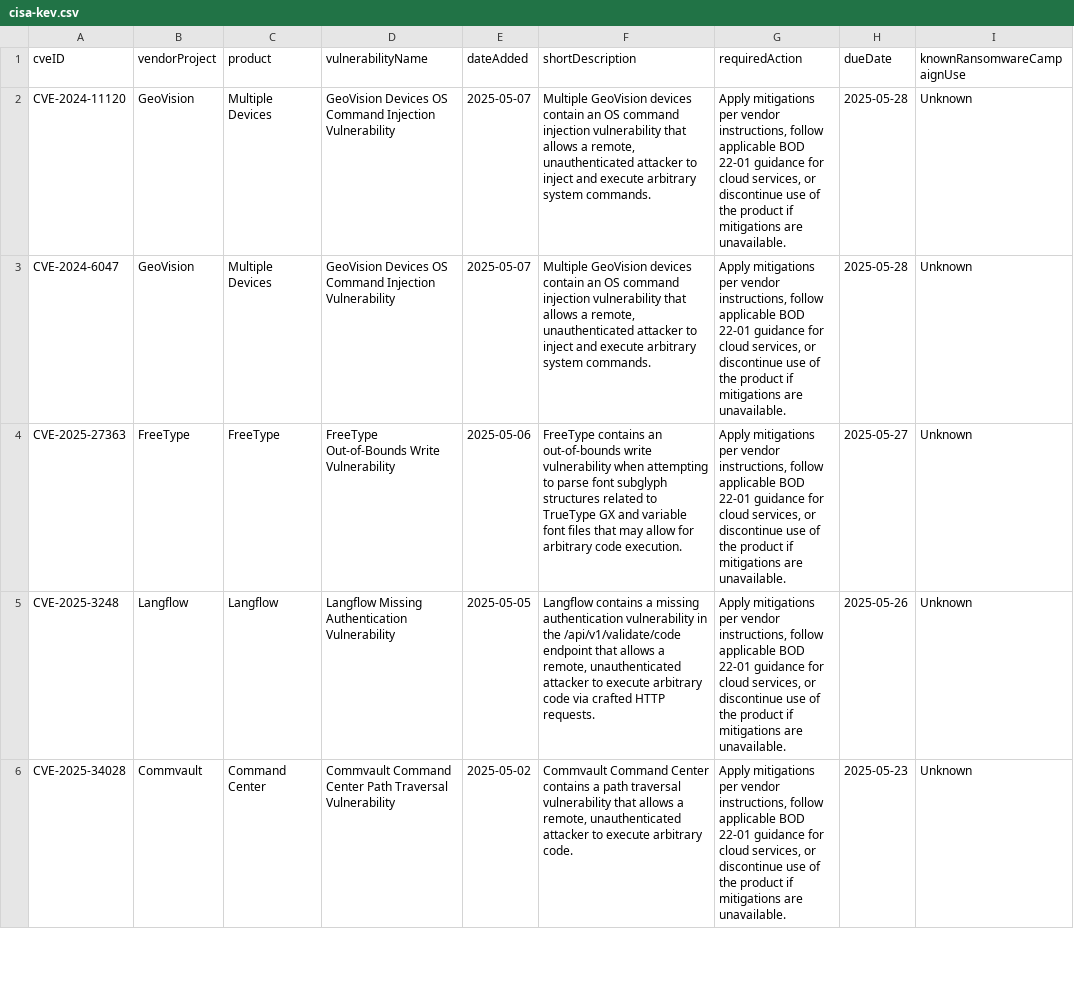
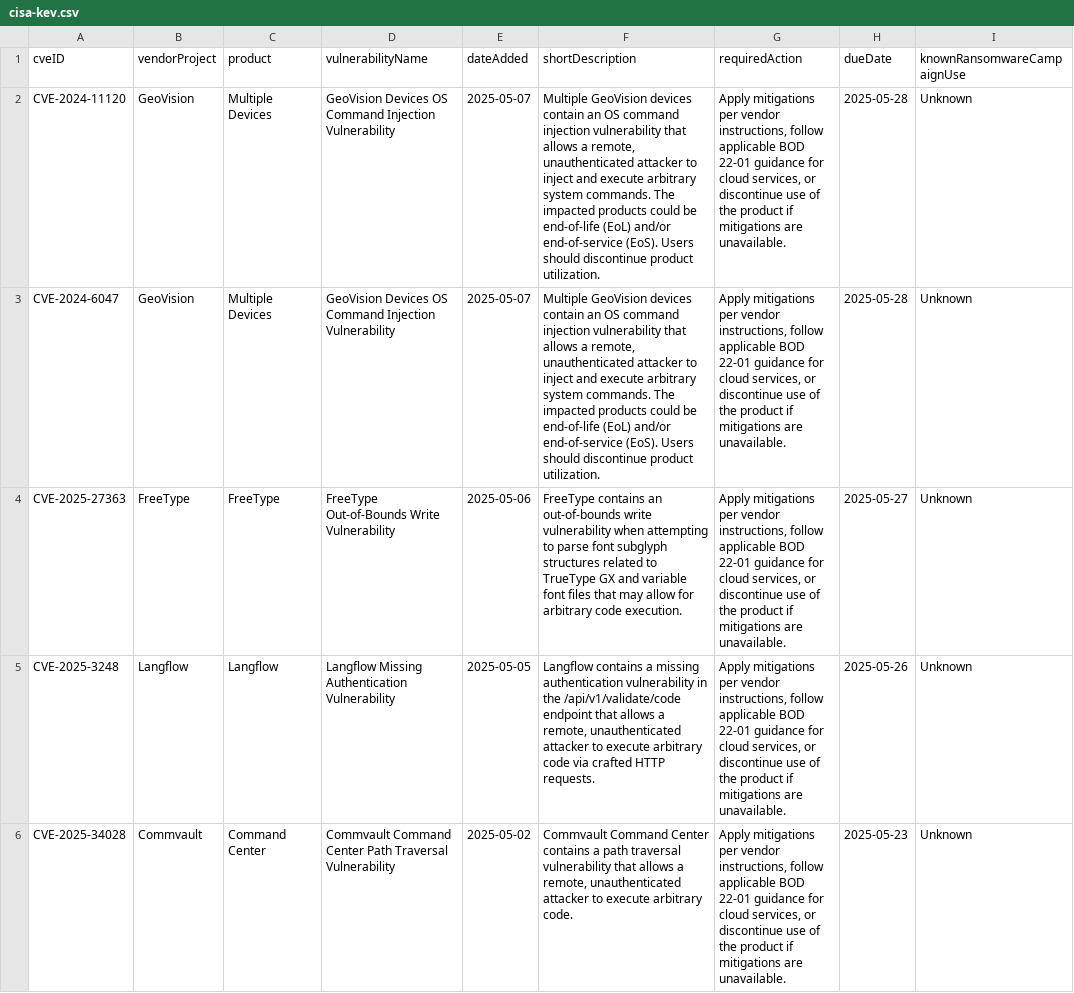
Before and after one commit to rxerium/CISA-KEV, a CSV file: cisa-kev.csv, drawn as a sheet; only a part is shown; the diff names each change by its address in the sheet, - before the commit and + after, or states it on an @@ line.

Commit message:
CISA KEV Updates

```diff
--- a/cisa-kev.csv
+++ b/cisa-kev.csv
-F2:F3 (shortDescription): …system commands.
+F2:F3 (shortDescription): …system commands. The impacted products could be end-of-life (EoL) and/or end-of-service (EoS). Users should discontinue product utilization.
```
